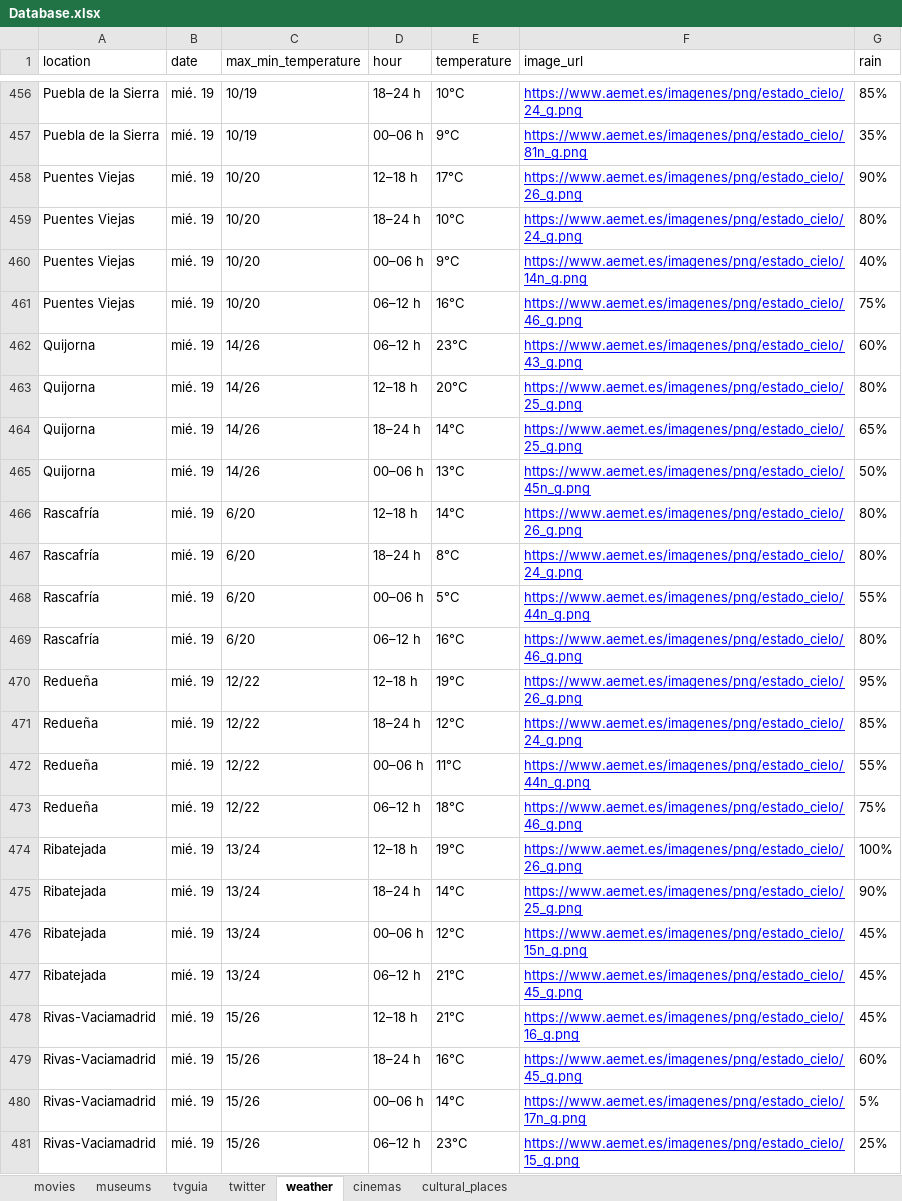
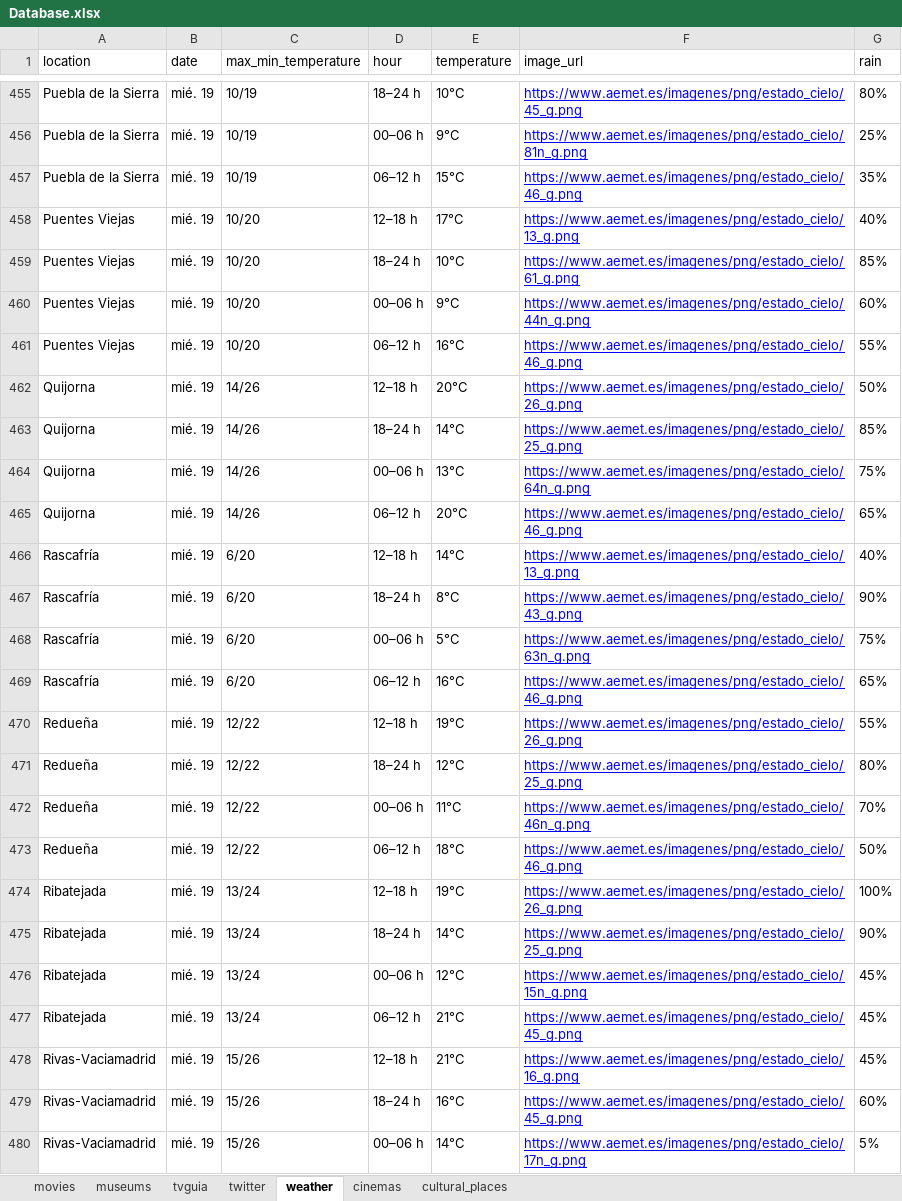
Before and after one commit to eloyf26/DataIntegrationScrapper, an Excel workbook: Database.xlsx, sheet weather, drawn as a sheet; only a part is shown, gaps mark what is left out; the shorter side is filled out with more unchanged rows; values as stored, in another font and other column widths than the file's, no borders; removed rows and columns are numbered as before the commit, all else as after; the diff covers the shown part only; the diff names each change by its address in the sheet, - before the commit and + after, or states it on an @@ line.

```diff
--- a/Database.xlsx (sheet weather)
+++ b/Database.xlsx (sheet weather)
-F455 (image_url): https://www.aemet.es/imagenes/png/estado_cielo/24_g.png
+F455 (image_url): https://www.aemet.es/imagenes/png/estado_cielo/45_g.png
-G455 (rain): 85%
+G455 (rain): 80%
-G456 (rain): 35%
+G456 (rain): 25%
+row 457: Puebla de la Sierra | mié. 19 | 10/19 | 06–12 h | 15°C | https://www.aemet.es/imagenes/png/estado_cielo/46_g.png | 35%
-F458 (image_url): https://www.aemet.es/imagenes/png/estado_cielo/26_g.png
+F458 (image_url): https://www.aemet.es/imagenes/png/estado_cielo/13_g.png
-G458 (rain): 90%
+G458 (rain): 40%
-F459 (image_url): https://www.aemet.es/imagenes/png/estado_cielo/24_g.png
+F459 (image_url): https://www.aemet.es/imagenes/png/estado_cielo/61_g.png
-G459 (rain): 80%
+G459 (rain): 85%
-F460 (image_url): https://www.aemet.es/imagenes/png/estado_cielo/14n_g.png
+F460 (image_url): https://www.aemet.es/imagenes/png/estado_cielo/44n_g.png
-G460 (rain): 40%
+G460 (rain): 60%
-G461 (rain): 75%
+G461 (rain): 55%
-row 462: Quijorna | mié. 19 | 14/26 | 06–12 h | 23°C | https://www.aemet.es/imagenes/png/estado_cielo/43_g.png | 60%
-F462 (image_url): https://www.aemet.es/imagenes/png/estado_cielo/25_g.png
+F462 (image_url): https://www.aemet.es/imagenes/png/estado_cielo/26_g.png
-G462 (rain): 80%
+G462 (rain): 50%
-G463 (rain): 65%
+G463 (rain): 85%
-F464 (image_url): https://www.aemet.es/imagenes/png/estado_cielo/45n_g.png
+F464 (image_url): https://www.aemet.es/imagenes/png/estado_cielo/64n_g.png
-G464 (rain): 50%
+G464 (rain): 75%
+row 465: Quijorna | mié. 19 | 14/26 | 06–12 h | 20°C | https://www.aemet.es/imagenes/png/estado_cielo/46_g.png | 65%
-F466 (image_url): https://www.aemet.es/imagenes/png/estado_cielo/26_g.png
+F466 (image_url): https://www.aemet.es/imagenes/png/estado_cielo/13_g.png
-G466 (rain): 80%
+G466 (rain): 40%
-F467 (image_url): https://www.aemet.es/imagenes/png/estado_cielo/24_g.png
+F467 (image_url): https://www.aemet.es/imagenes/png/estado_cielo/43_g.png
-G467 (rain): 80%
+G467 (rain): 90%
-F468 (image_url): https://www.aemet.es/imagenes/png/estado_cielo/44n_g.png
+F468 (image_url): https://www.aemet.es/imagenes/png/estado_cielo/63n_g.png
-G468 (rain): 55%
+G468 (rain): 75%
-G469 (rain): 80%
+G469 (rain): 65%
-G470 (rain): 95%
+G470 (rain): 55%
-F471 (image_url): https://www.aemet.es/imagenes/png/estado_cielo/24_g.png
+F471 (image_url): https://www.aemet.es/imagenes/png/estado_cielo/25_g.png
-G471 (rain): 85%
+G471 (rain): 80%
-F472 (image_url): https://www.aemet.es/imagenes/png/estado_cielo/44n_g.png
+F472 (image_url): https://www.aemet.es/imagenes/png/estado_cielo/46n_g.png
-G472 (rain): 55%
+G472 (rain): 70%
-G473 (rain): 75%
+G473 (rain): 50%
```
Also changed, not shown: 30 added rows, 31 removed rows and 1044 edited cells elsewhere in this sheet, sheet tvguia, sheet twitter, sheet movies, 10 other files.
